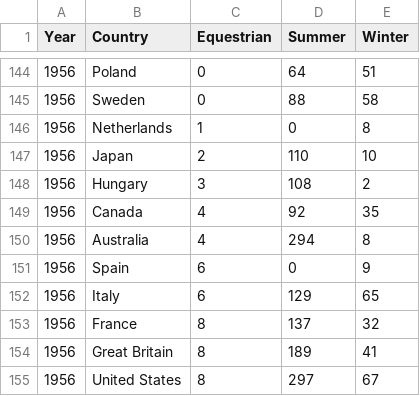
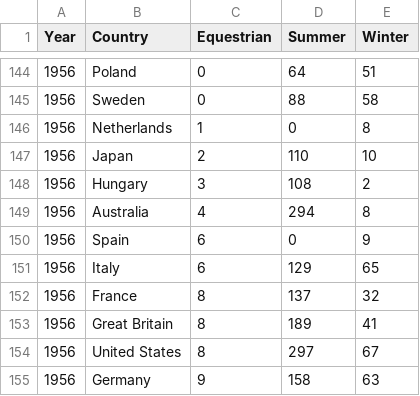
Before and after one commit to Trupthi-developer/NarrativeVisualization, a CSV file: Top15ParticipationByEvents.csv, drawn as a sheet; only a part is shown, gaps mark what is left out; the shorter side is filled out with more unchanged rows.

Commit message:
Update Top15ParticipationByEvents.csv

```diff
--- a/Top15ParticipationByEvents.csv
+++ b/Top15ParticipationByEvents.csv
@@ -148,3 +148,2 @@ Year,Country,Equestrian,Summer,Winter
 1956,Hungary,3,108,2
-1956,Canada,4,92,35
 1956,Australia,4,294,8
```
